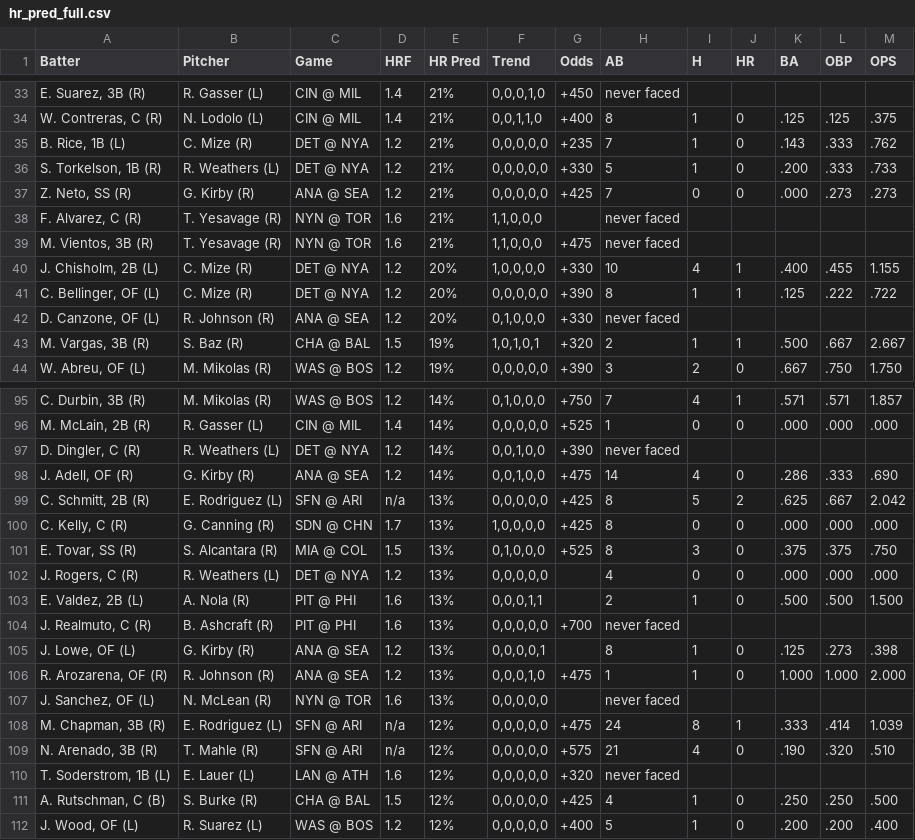
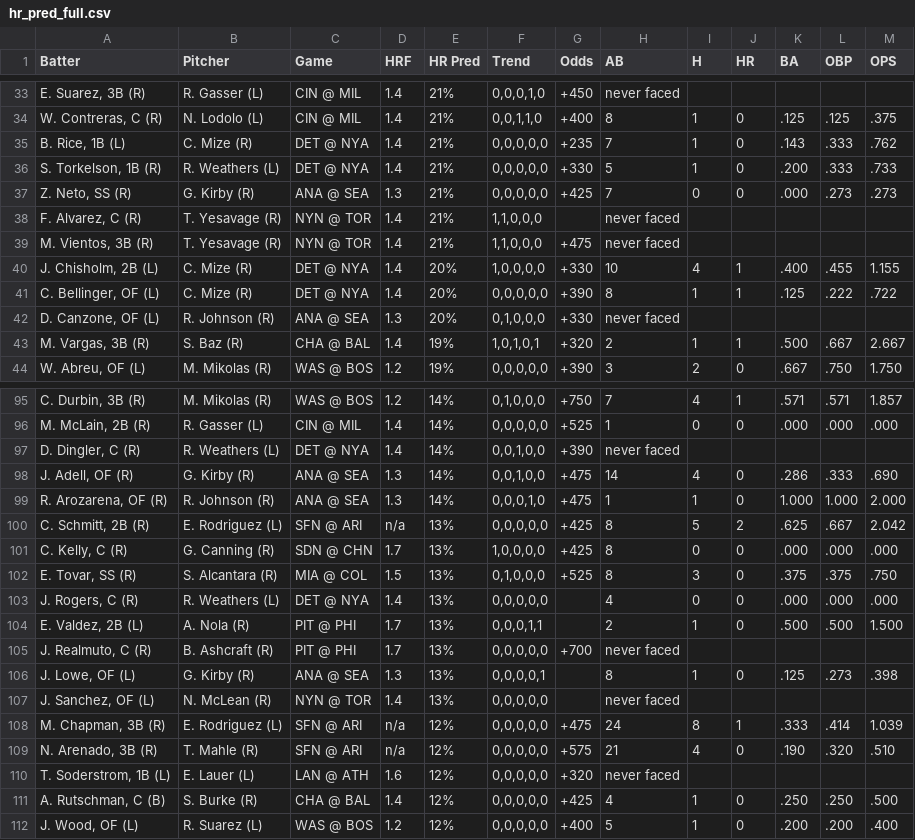
Before and after one commit to lgdsbrand/MLB-Hitters-Hub, a CSV file: backend/hr_pred_full.csv, drawn as a sheet; only a part is shown, gaps mark what is left out; the diff covers the shown part only.

```diff
--- a/backend/hr_pred_full.csv
+++ b/backend/hr_pred_full.csv
@@ -34,11 +34,11 @@ Batter,Pitcher,Game,HRF,HR Pred,Trend,Odds,AB,H,HR,BA,OBP,OPS
 "W. Contreras, C (R)",N. Lodolo (L),CIN @ MIL,1.4,21%,"0,0,1,1,0",+400,8,1,0,.125,.125,.375
-"B. Rice, 1B (L)",C. Mize (R),DET @ NYA,1.2,21%,"0,0,0,0,0",+235,7,1,0,.143,.333,.762
-"S. Torkelson, 1B (R)",R. Weathers (L),DET @ NYA,1.2,21%,"0,0,0,0,0",+330,5,1,0,.200,.333,.733
-"Z. Neto, SS (R)",G. Kirby (R),ANA @ SEA,1.2,21%,"0,0,0,0,0",+425,7,0,0,.000,.273,.273
-"F. Alvarez, C (R)",T. Yesavage (R),NYN @ TOR,1.6,21%,"1,1,0,0,0",,never faced,,,,,
-"M. Vientos, 3B (R)",T. Yesavage (R),NYN @ TOR,1.6,21%,"1,1,0,0,0",+475,never faced,,,,,
-"J. Chisholm, 2B (L)",C. Mize (R),DET @ NYA,1.2,20%,"1,0,0,0,0",+330,10,4,1,.400,.455,1.155
-"C. Bellinger, OF (L)",C. Mize (R),DET @ NYA,1.2,20%,"0,0,0,0,0",+390,8,1,1,.125,.222,.722
-"D. Canzone, OF (L)",R. Johnson (R),ANA @ SEA,1.2,20%,"0,1,0,0,0",+330,never faced,,,,,
-"M. Vargas, 3B (R)",S. Baz (R),CHA @ BAL,1.5,19%,"1,0,1,0,1",+320,2,1,1,.500,.667,2.667
+"B. Rice, 1B (L)",C. Mize (R),DET @ NYA,1.4,21%,"0,0,0,0,0",+235,7,1,0,.143,.333,.762
+"S. Torkelson, 1B (R)",R. Weathers (L),DET @ NYA,1.4,21%,"0,0,0,0,0",+330,5,1,0,.200,.333,.733
+"Z. Neto, SS (R)",G. Kirby (R),ANA @ SEA,1.3,21%,"0,0,0,0,0",+425,7,0,0,.000,.273,.273
+"F. Alvarez, C (R)",T. Yesavage (R),NYN @ TOR,1.4,21%,"1,1,0,0,0",,never faced,,,,,
+"M. Vientos, 3B (R)",T. Yesavage (R),NYN @ TOR,1.4,21%,"1,1,0,0,0",+475,never faced,,,,,
+"J. Chisholm, 2B (L)",C. Mize (R),DET @ NYA,1.4,20%,"1,0,0,0,0",+330,10,4,1,.400,.455,1.155
+"C. Bellinger, OF (L)",C. Mize (R),DET @ NYA,1.4,20%,"0,0,0,0,0",+390,8,1,1,.125,.222,.722
+"D. Canzone, OF (L)",R. Johnson (R),ANA @ SEA,1.3,20%,"0,1,0,0,0",+330,never faced,,,,,
+"M. Vargas, 3B (R)",S. Baz (R),CHA @ BAL,1.4,19%,"1,0,1,0,1",+320,2,1,1,.500,.667,2.667
 "W. Abreu, OF (L)",M. Mikolas (R),WAS @ BOS,1.2,19%,"0,0,0,0,0",+390,3,2,0,.667,.750,1.750
@@ -96,4 +96,5 @@ Batter,Pitcher,Game,HRF,HR Pred,Trend,Odds,AB,H,HR,BA,OBP,OPS
 "M. McLain, 2B (R)",R. Gasser (L),CIN @ MIL,1.4,14%,"0,0,0,0,0",+525,1,0,0,.000,.000,.000
-"D. Dingler, C (R)",R. Weathers (L),DET @ NYA,1.2,14%,"0,0,1,0,0",+390,never faced,,,,,
-"J. Adell, OF (R)",G. Kirby (R),ANA @ SEA,1.2,14%,"0,0,1,0,0",+475,14,4,0,.286,.333,.690
+"D. Dingler, C (R)",R. Weathers (L),DET @ NYA,1.4,14%,"0,0,1,0,0",+390,never faced,,,,,
+"J. Adell, OF (R)",G. Kirby (R),ANA @ SEA,1.3,14%,"0,0,1,0,0",+475,14,4,0,.286,.333,.690
+"R. Arozarena, OF (R)",R. Johnson (R),ANA @ SEA,1.3,14%,"0,0,0,1,0",+475,1,1,0,1.000,1.000,2.000
 "C. Schmitt, 2B (R)",E. Rodriguez (L),SFN @ ARI,n/a,13%,"0,0,0,0,0",+425,8,5,2,.625,.667,2.042
@@ -101,8 +102,7 @@ Batter,Pitcher,Game,HRF,HR Pred,Trend,Odds,AB,H,HR,BA,OBP,OPS
 "E. Tovar, SS (R)",S. Alcantara (R),MIA @ COL,1.5,13%,"0,1,0,0,0",+525,8,3,0,.375,.375,.750
-"J. Rogers, C (R)",R. Weathers (L),DET @ NYA,1.2,13%,"0,0,0,0,0",,4,0,0,.000,.000,.000
-"E. Valdez, 2B (L)",A. Nola (R),PIT @ PHI,1.6,13%,"0,0,0,1,1",,2,1,0,.500,.500,1.500
-"J. Realmuto, C (R)",B. Ashcraft (R),PIT @ PHI,1.6,13%,"0,0,0,0,0",+700,never faced,,,,,
-"J. Lowe, OF (L)",G. Kirby (R),ANA @ SEA,1.2,13%,"0,0,0,0,1",,8,1,0,.125,.273,.398
-"R. Arozarena, OF (R)",R. Johnson (R),ANA @ SEA,1.2,13%,"0,0,0,1,0",+475,1,1,0,1.000,1.000,2.000
-"J. Sanchez, OF (L)",N. McLean (R),NYN @ TOR,1.6,13%,"0,0,0,0,0",,never faced,,,,,
+"J. Rogers, C (R)",R. Weathers (L),DET @ NYA,1.4,13%,"0,0,0,0,0",,4,0,0,.000,.000,.000
+"E. Valdez, 2B (L)",A. Nola (R),PIT @ PHI,1.7,13%,"0,0,0,1,1",,2,1,0,.500,.500,1.500
+"J. Realmuto, C (R)",B. Ashcraft (R),PIT @ PHI,1.7,13%,"0,0,0,0,0",+700,never faced,,,,,
+"J. Lowe, OF (L)",G. Kirby (R),ANA @ SEA,1.3,13%,"0,0,0,0,1",,8,1,0,.125,.273,.398
+"J. Sanchez, OF (L)",N. McLean (R),NYN @ TOR,1.4,13%,"0,0,0,0,0",,never faced,,,,,
 "M. Chapman, 3B (R)",E. Rodriguez (L),SFN @ ARI,n/a,12%,"0,0,0,0,0",+475,24,8,1,.333,.414,1.039
@@ -110,3 +110,3 @@ Batter,Pitcher,Game,HRF,HR Pred,Trend,Odds,AB,H,HR,BA,OBP,OPS
 "T. Soderstrom, 1B (L)",E. Lauer (L),LAN @ ATH,1.6,12%,"0,0,0,0,0",+320,never faced,,,,,
-"A. Rutschman, C (B)",S. Burke (R),CHA @ BAL,1.5,12%,"0,0,0,0,0",+425,4,1,0,.250,.250,.500
+"A. Rutschman, C (B)",S. Burke (R),CHA @ BAL,1.4,12%,"0,0,0,0,0",+425,4,1,0,.250,.250,.500
 "J. Wood, OF (L)",R. Suarez (L),WAS @ BOS,1.2,12%,"0,0,0,0,0",+400,5,1,0,.200,.200,.400
```
Also changed, not shown: 1 added row, 1 removed row and 44 edited cells elsewhere in this file, backend/bvp_full.csv, backend/hit_pred_full.csv, 1 other file.
